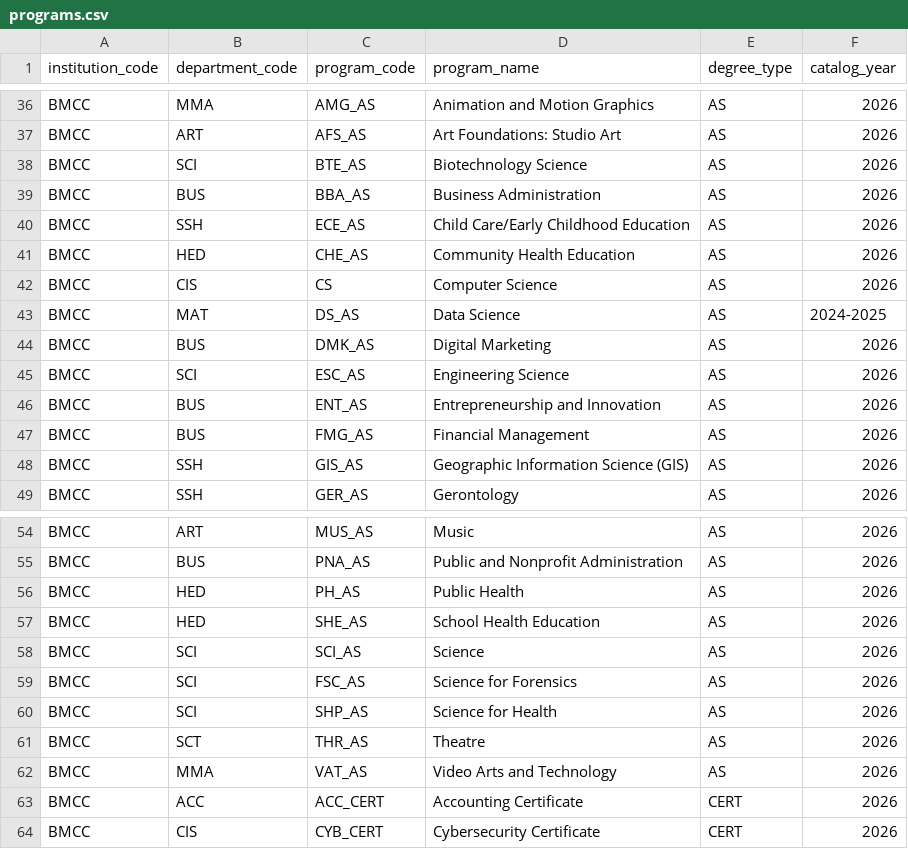
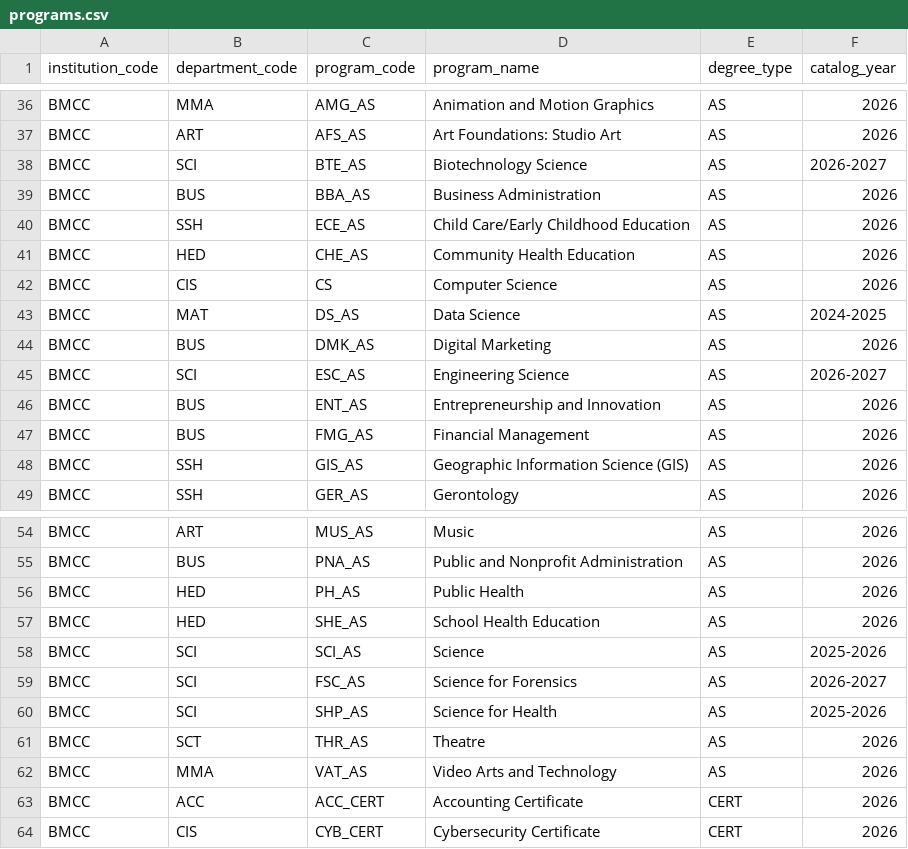
Before and after one commit to dmitrivanov/academic-advisement-system, a CSV file: docs/programs.csv, drawn as a sheet; only a part is shown, gaps mark what is left out.

```diff
--- a/docs/programs.csv
+++ b/docs/programs.csv
@@ -37,3 +37,3 @@ BMCC,MMA,AMG_AS,Animation and Motion Graphics,AS,2026
 BMCC,ART,AFS_AS,Art Foundations: Studio Art,AS,2026
-BMCC,SCI,BTE_AS,Biotechnology Science,AS,2026
+BMCC,SCI,BTE_AS,Biotechnology Science,AS,2026-2027
 BMCC,BUS,BBA_AS,Business Administration,AS,2026
@@ -44,3 +44,3 @@ BMCC,MAT,DS_AS,Data Science,AS,2024-2025
 BMCC,BUS,DMK_AS,Digital Marketing,AS,2026
-BMCC,SCI,ESC_AS,Engineering Science,AS,2026
+BMCC,SCI,ESC_AS,Engineering Science,AS,2026-2027
 BMCC,BUS,ENT_AS,Entrepreneurship and Innovation,AS,2026
@@ -57,5 +57,5 @@ BMCC,HED,PH_AS,Public Health,AS,2026
 BMCC,HED,SHE_AS,School Health Education,AS,2026
-BMCC,SCI,SCI_AS,Science,AS,2026
-BMCC,SCI,FSC_AS,Science for Forensics,AS,2026
-BMCC,SCI,SHP_AS,Science for Health,AS,2026
+BMCC,SCI,SCI_AS,Science,AS,2025-2026
+BMCC,SCI,FSC_AS,Science for Forensics,AS,2026-2027
+BMCC,SCI,SHP_AS,Science for Health,AS,2025-2026
 BMCC,SCT,THR_AS,Theatre,AS,2026
```
Also changed, not shown: 14 other files.
